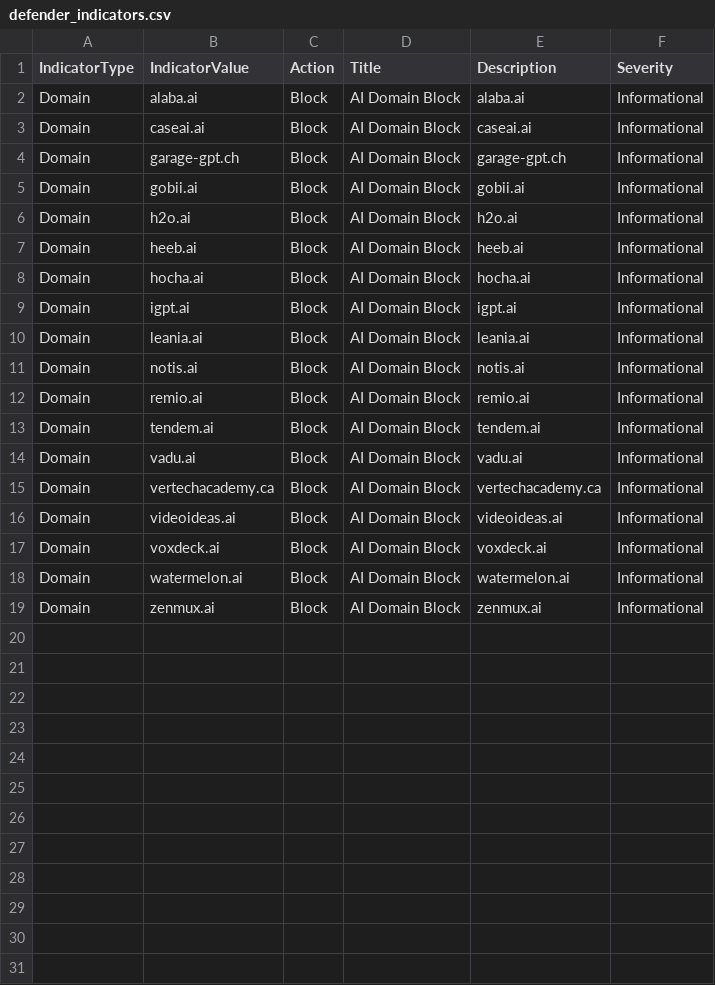
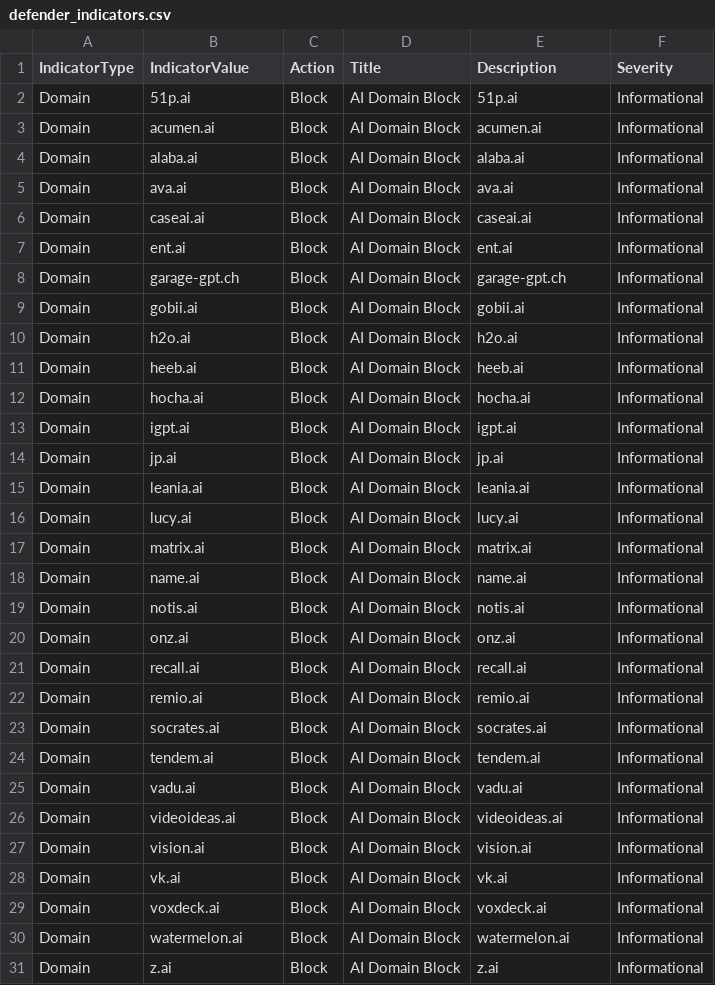
Before and after one commit to koensmink/AI-services-blockfeed-harvester, a CSV file: output/defender_indicators.csv, drawn as a sheet.

```diff
--- a/output/defender_indicators.csv
+++ b/output/defender_indicators.csv
@@ -1,4 +1,8 @@
 IndicatorType,IndicatorValue,Action,Title,Description,Severity
+Domain,51p.ai,Block,AI Domain Block,51p.ai,Informational
+Domain,acumen.ai,Block,AI Domain Block,acumen.ai,Informational
 Domain,alaba.ai,Block,AI Domain Block,alaba.ai,Informational
+Domain,ava.ai,Block,AI Domain Block,ava.ai,Informational
 Domain,caseai.ai,Block,AI Domain Block,caseai.ai,Informational
+Domain,ent.ai,Block,AI Domain Block,ent.ai,Informational
 Domain,garage-gpt.ch,Block,AI Domain Block,garage-gpt.ch,Informational
@@ -9,11 +13,19 @@ Domain,hocha.ai,Block,AI Domain Block,hocha.ai,Informational
 Domain,igpt.ai,Block,AI Domain Block,igpt.ai,Informational
+Domain,jp.ai,Block,AI Domain Block,jp.ai,Informational
 Domain,leania.ai,Block,AI Domain Block,leania.ai,Informational
+Domain,lucy.ai,Block,AI Domain Block,lucy.ai,Informational
+Domain,matrix.ai,Block,AI Domain Block,matrix.ai,Informational
+Domain,name.ai,Block,AI Domain Block,name.ai,Informational
 Domain,notis.ai,Block,AI Domain Block,notis.ai,Informational
+Domain,onz.ai,Block,AI Domain Block,onz.ai,Informational
+Domain,recall.ai,Block,AI Domain Block,recall.ai,Informational
 Domain,remio.ai,Block,AI Domain Block,remio.ai,Informational
+Domain,socrates.ai,Block,AI Domain Block,socrates.ai,Informational
 Domain,tendem.ai,Block,AI Domain Block,tendem.ai,Informational
 Domain,vadu.ai,Block,AI Domain Block,vadu.ai,Informational
-Domain,vertechacademy.ca,Block,AI Domain Block,vertechacademy.ca,Informational
 Domain,videoideas.ai,Block,AI Domain Block,videoideas.ai,Informational
+Domain,vision.ai,Block,AI Domain Block,vision.ai,Informational
+Domain,vk.ai,Block,AI Domain Block,vk.ai,Informational
 Domain,voxdeck.ai,Block,AI Domain Block,voxdeck.ai,Informational
 Domain,watermelon.ai,Block,AI Domain Block,watermelon.ai,Informational
-Domain,zenmux.ai,Block,AI Domain Block,zenmux.ai,Informational
+Domain,z.ai,Block,AI Domain Block,z.ai,Informational
```
Also changed, not shown: 5 other files.
